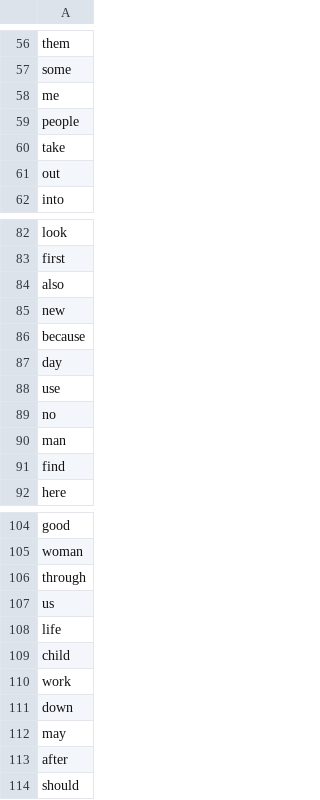
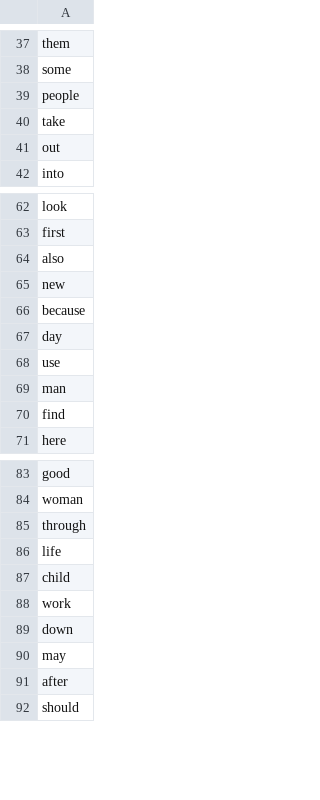
Before and after one commit to pkLazer/password_rank, a CSV file: 4000-most-common-english-words-csv.csv, drawn as a sheet; only a part is shown, gaps mark what is left out; the diff covers the shown part only; the diff names each change by its address in the sheet, - before the commit and + after, or states it on an @@ line.

```diff
--- a/4000-most-common-english-words-csv.csv
+++ b/4000-most-common-english-words-csv.csv
-row 58: me
-row 89: no
-row 107: us
```
Also changed, not shown: 19 removed rows elsewhere in this file.
